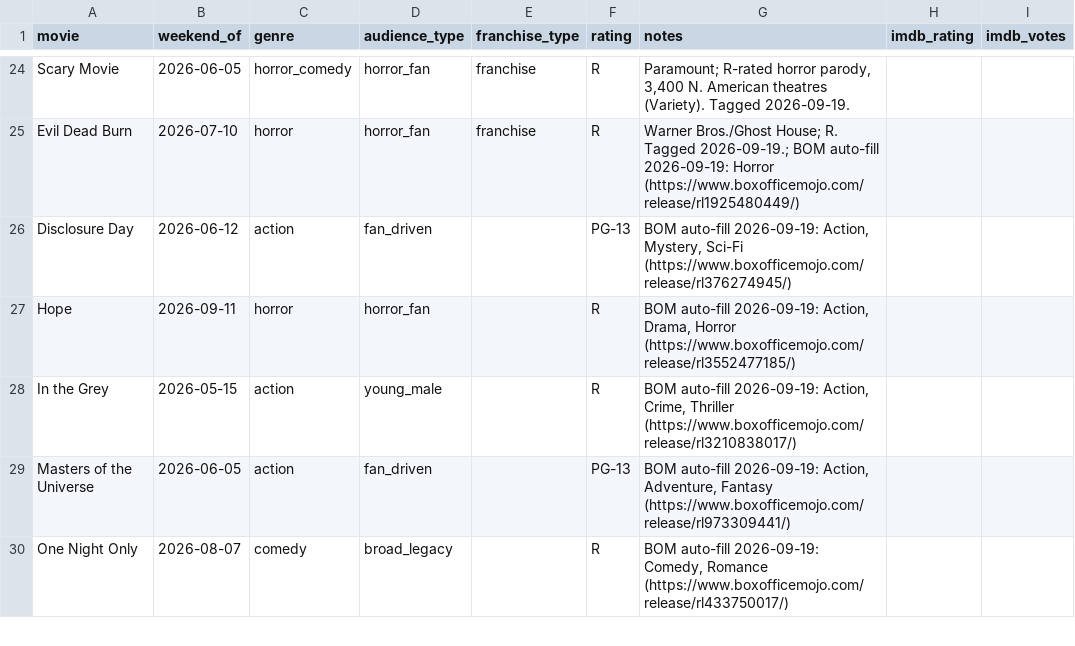
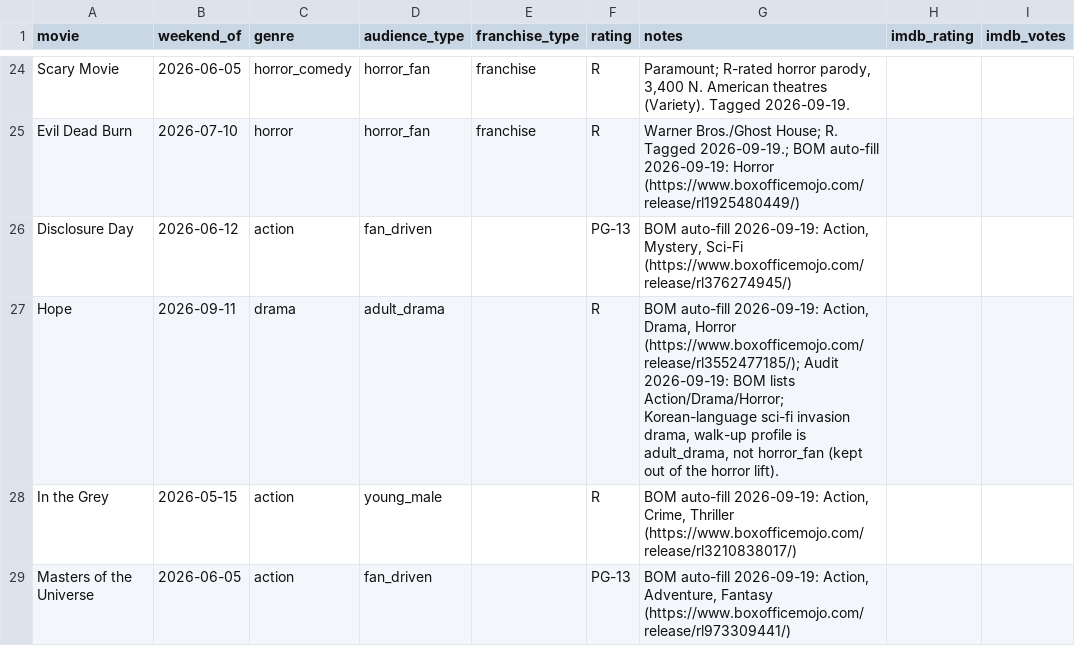
Before and after one commit to arnauddg27-svg/Theatres, a CSV file: box-office-tracker/data/movie-metadata.csv, drawn as a sheet; only a part is shown, gaps mark what is left out; the shorter side is filled out with more unchanged rows; the diff names each change by its address in the sheet, - before the commit and + after, or states it on an @@ line.

```diff
--- a/box-office-tracker/data/movie-metadata.csv
+++ b/box-office-tracker/data/movie-metadata.csv
-C27 (genre): horror
+C27 (genre): drama
-D27 (audience_type): horror_fan
+D27 (audience_type): adult_drama
-G27 (notes): …Drama, Horror (https://www.boxofficemojo.com/release/rl3552477185/)
+G27 (notes): …Drama, Horror (https://www.boxofficemojo.com/release/rl3552477185/); Audit 2026-09-19: BOM lists Action/Drama/Horror; Korean-language sci-fi invasion drama, walk-up profile is adult_drama, not horror_fan (kept out of the horror lift).
```
Also changed, not shown: 1 other file.
